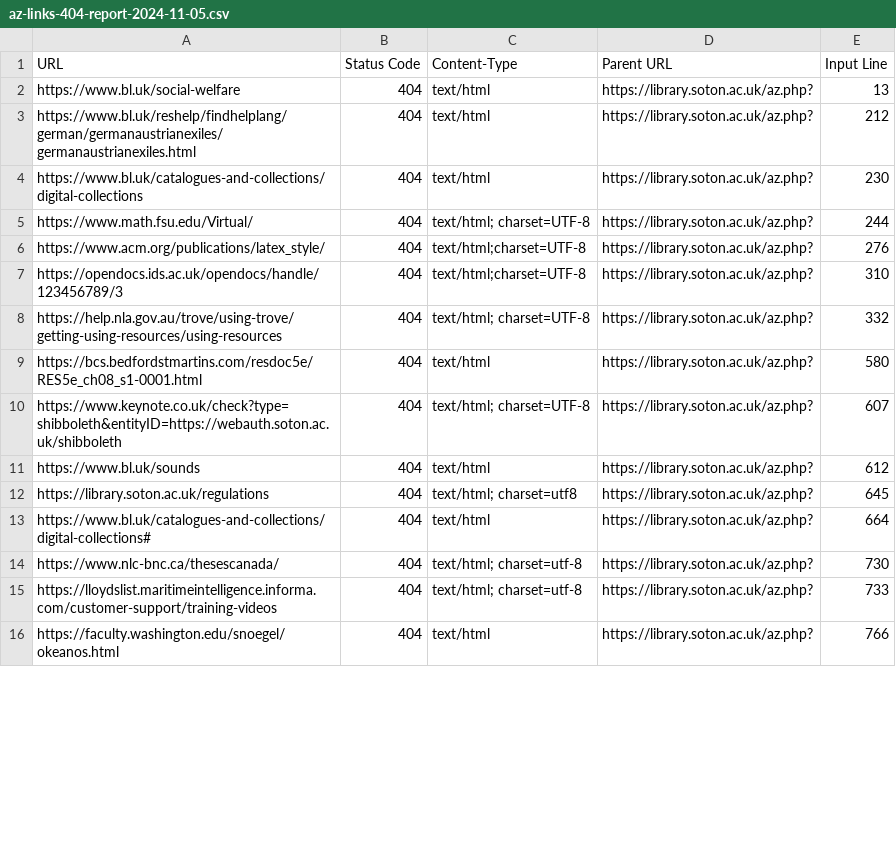
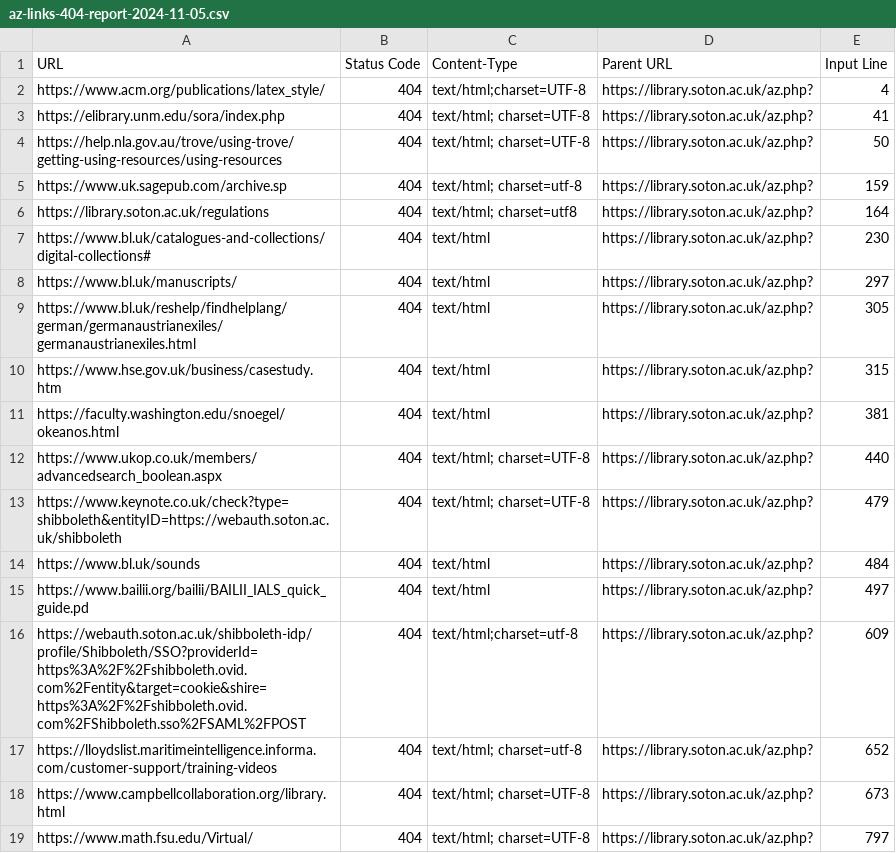
Before and after one commit to ab604/library-az-checker, a CSV file: reports/az-links-404-report-2024-11-05.csv, drawn as a sheet; only a part is shown; the diff covers the shown part only.

```diff
--- a/reports/az-links-404-report-2024-11-05.csv
+++ b/reports/az-links-404-report-2024-11-05.csv
@@ -1,16 +1,19 @@
 URL,Status Code,Content-Type,Parent URL,Input Line
-https://www.bl.uk/social-welfare,404,text/html,https://library.soton.ac.uk/az.php?,13
-https://www.bl.uk/reshelp/findhelplang/german/germanaustrianexiles/germanaustrianexiles.html,404,text/html,https://library.soton.ac.uk/az.php?,212
-https://www.bl.uk/catalogues-and-collections/digital-collections,404,text/html,https://library.soton.ac.uk/az.php?,230
-https://www.math.fsu.edu/Virtual/,404,text/html; charset=UTF-8,https://library.soton.ac.uk/az.php?,244
-https://www.acm.org/publications/latex_style/,404,text/html;charset=UTF-8,https://library.soton.ac.uk/az.php?,276
-https://opendocs.ids.ac.uk/opendocs/handle/123456789/3,404,text/html;charset=UTF-8,https://library.soton.ac.uk/az.php?,310
-https://help.nla.gov.au/trove/using-trove/getting-using-resources/using-resources,404,text/html; charset=UTF-8,https://library.soton.ac.uk/az.php?,332
-https://bcs.bedfordstmartins.com/resdoc5e/RES5e_ch08_s1-0001.html,404,text/html,https://library.soton.ac.uk/az.php?,580
-https://www.keynote.co.uk/check?type=shibboleth&entityID=https://webauth.soton.ac.uk/shibboleth,404,text/html; charset=UTF-8,https://library.soton.ac.uk/az.php?,607
-https://www.bl.uk/sounds,404,text/html,https://library.soton.ac.uk/az.php?,612
-https://library.soton.ac.uk/regulations,404,text/html; charset=utf8,https://library.soton.ac.uk/az.php?,645
-https://www.bl.uk/catalogues-and-collections/digital-collections#,404,text/html,https://library.soton.ac.uk/az.php?,664
-https://www.nlc-bnc.ca/thesescanada/,404,text/html; charset=utf-8,https://library.soton.ac.uk/az.php?,730
-https://lloydslist.maritimeintelligence.informa.com/customer-support/training-videos,404,text/html; charset=utf-8,https://library.soton.ac.uk/az.php?,733
-https://faculty.washington.edu/snoegel/okeanos.html,404,text/html,https://library.soton.ac.uk/az.php?,766
+https://www.acm.org/publications/latex_style/,404,text/html;charset=UTF-8,https://library.soton.ac.uk/az.php?,4
+https://elibrary.unm.edu/sora/index.php,404,text/html; charset=UTF-8,https://library.soton.ac.uk/az.php?,41
+https://help.nla.gov.au/trove/using-trove/getting-using-resources/using-resources,404,text/html; charset=UTF-8,https://library.soton.ac.uk/az.php?,50
+https://www.uk.sagepub.com/archive.sp,404,text/html; charset=utf-8,https://library.soton.ac.uk/az.php?,159
+https://library.soton.ac.uk/regulations,404,text/html; charset=utf8,https://library.soton.ac.uk/az.php?,164
+https://www.bl.uk/catalogues-and-collections/digital-collections#,404,text/html,https://library.soton.ac.uk/az.php?,230
+https://www.bl.uk/manuscripts/,404,text/html,https://library.soton.ac.uk/az.php?,297
+https://www.bl.uk/reshelp/findhelplang/german/germanaustrianexiles/germanaustrianexiles.html,404,text/html,https://library.soton.ac.uk/az.php?,305
+https://www.hse.gov.uk/business/casestudy.htm,404,text/html,https://library.soton.ac.uk/az.php?,315
+https://faculty.washington.edu/snoegel/okeanos.html,404,text/html,https://library.soton.ac.uk/az.php?,381
+https://www.ukop.co.uk/members/advancedsearch_boolean.aspx,404,text/html; charset=UTF-8,https://library.soton.ac.uk/az.php?,440
+https://www.keynote.co.uk/check?type=shibboleth&entityID=https://webauth.soton.ac.uk/shibboleth,404,text/html; charset=UTF-8,https://library.soton.ac.uk/az.php?,479
+https://www.bl.uk/sounds,404,text/html,https://library.soton.ac.uk/az.php?,484
+https://www.bailii.org/bailii/BAILII_IALS_quick_guide.pd,404,text/html,https://library.soton.ac.uk/az.php?,497
+https://webauth.soton.ac.uk/shibboleth-idp/profile/Shibboleth/SSO?providerId=https%3A%2F%2Fshibboleth.ovid.com%2Fentity&target=cookie&shire=https%3A%2F%2Fshibboleth.ovid.com%2FShibboleth.sso%2FSAML%2FPOST,404,text/html;charset=utf-8,https://library.soton.ac.uk/az.php?,609
+https://lloydslist.maritimeintelligence.informa.com/customer-support/training-videos,404,text/html; charset=utf-8,https://library.soton.ac.uk/az.php?,652
+https://www.campbellcollaboration.org/library.html,404,text/html; charset=UTF-8,https://library.soton.ac.uk/az.php?,673
+https://www.math.fsu.edu/Virtual/,404,text/html; charset=UTF-8,https://library.soton.ac.uk/az.php?,797
```
Also changed, not shown: 5 added rows, 7 removed rows and 16 edited cells elsewhere in this file, reports/az-links-report-2024-11-05.csv.
